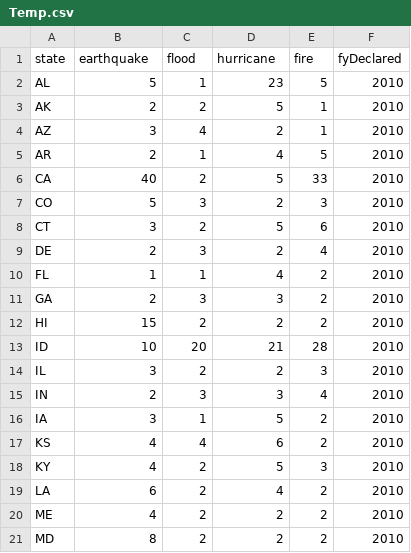
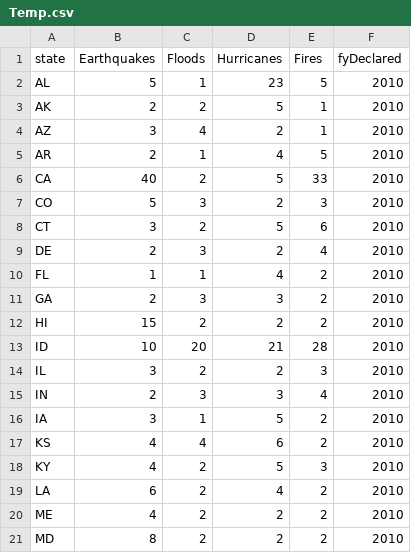
Before and after one commit to SpecificGenerality/HackMIT2k18, a CSV file: data/Temp.csv, drawn as a sheet.

```diff
--- a/data/Temp.csv
+++ b/data/Temp.csv
@@ -1,2 +1,2 @@
-state,earthquake,flood,hurricane,fire,fyDeclared
+state,Earthquakes,Floods,Hurricanes,Fires,fyDeclared
 AL,5,1,23,5,2010
```
Also changed, not shown: 1 other file.
